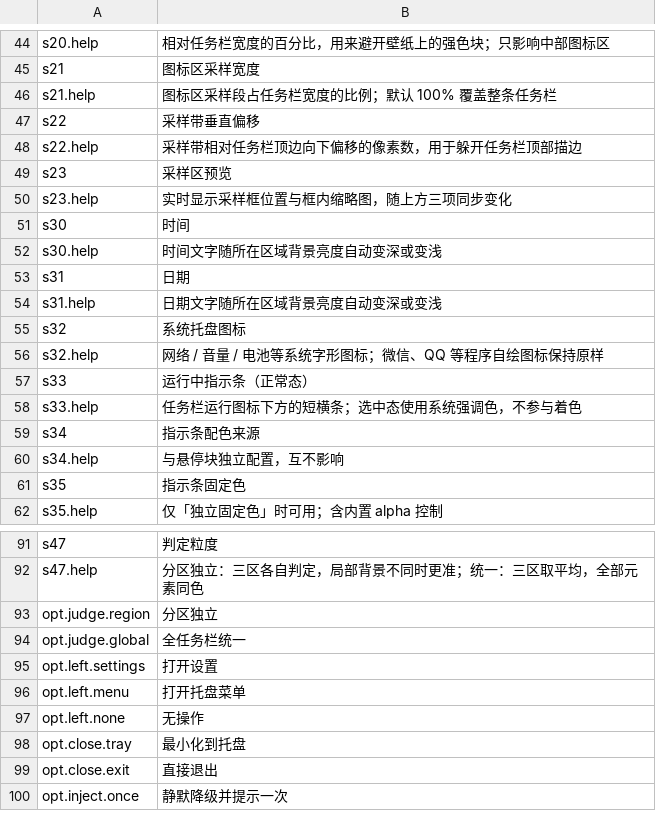
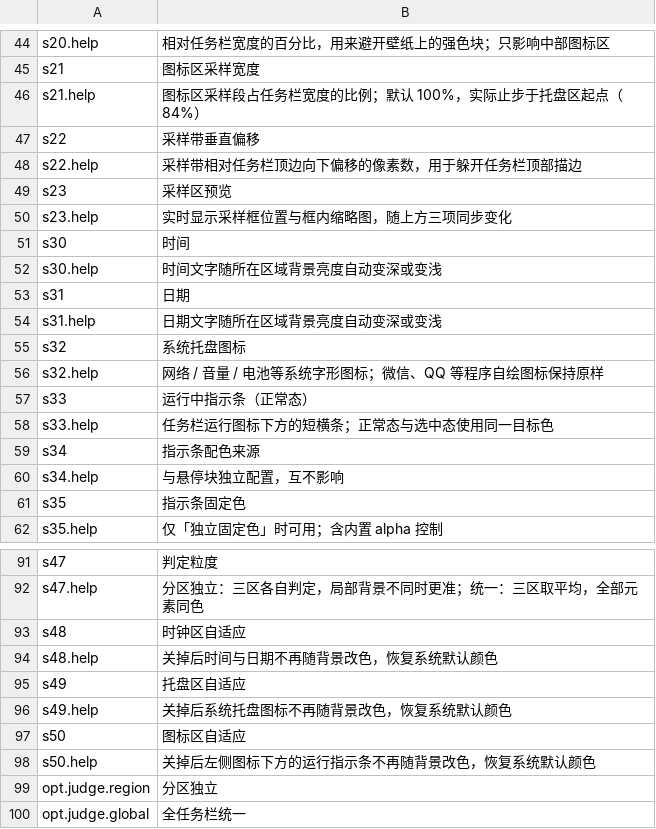
Before and after one commit to Yi-One1/ShadeBar, a TSV file: resources/lang/zh-CN.tsv, drawn as a sheet; only a part is shown, gaps mark what is left out; the shorter side is filled out with more unchanged rows.

```diff
--- a/resources/lang/zh-CN.tsv
+++ b/resources/lang/zh-CN.tsv
@@ -45,3 +45,3 @@ s20.help	相对任务栏宽度的百分比，用来避开壁纸上的强色块
 s21	图标区采样宽度
-s21.help	图标区采样段占任务栏宽度的比例；默认 100% 覆盖整条任务栏
+s21.help	图标区采样段占任务栏宽度的比例；默认 100%，实际止步于托盘区起点（84%）
 s22	采样带垂直偏移
@@ -57,3 +57,3 @@ s32.help	网络 / 音量 / 电池等系统字形图标；微信、QQ 等程序
 s33	运行中指示条（正常态）
-s33.help	任务栏运行图标下方的短横条；选中态使用系统强调色，不参与着色
+s33.help	任务栏运行图标下方的短横条；正常态与选中态使用同一目标色
 s34	指示条配色来源
@@ -92,2 +92,8 @@ s47	判定粒度
 s47.help	分区独立：三区各自判定，局部背景不同时更准；统一：三区取平均，全部元素同色
+s48	时钟区自适应
+s48.help	关掉后时间与日期不再随背景改色，恢复系统默认颜色
+s49	托盘区自适应
+s49.help	关掉后系统托盘图标不再随背景改色，恢复系统默认颜色
+s50	图标区自适应
+s50.help	关掉后左侧图标下方的运行指示条不再随背景改色，恢复系统默认颜色
 opt.judge.region	分区独立
```
Also changed, not shown: resources/lang/en-US.tsv, 4 other files.
